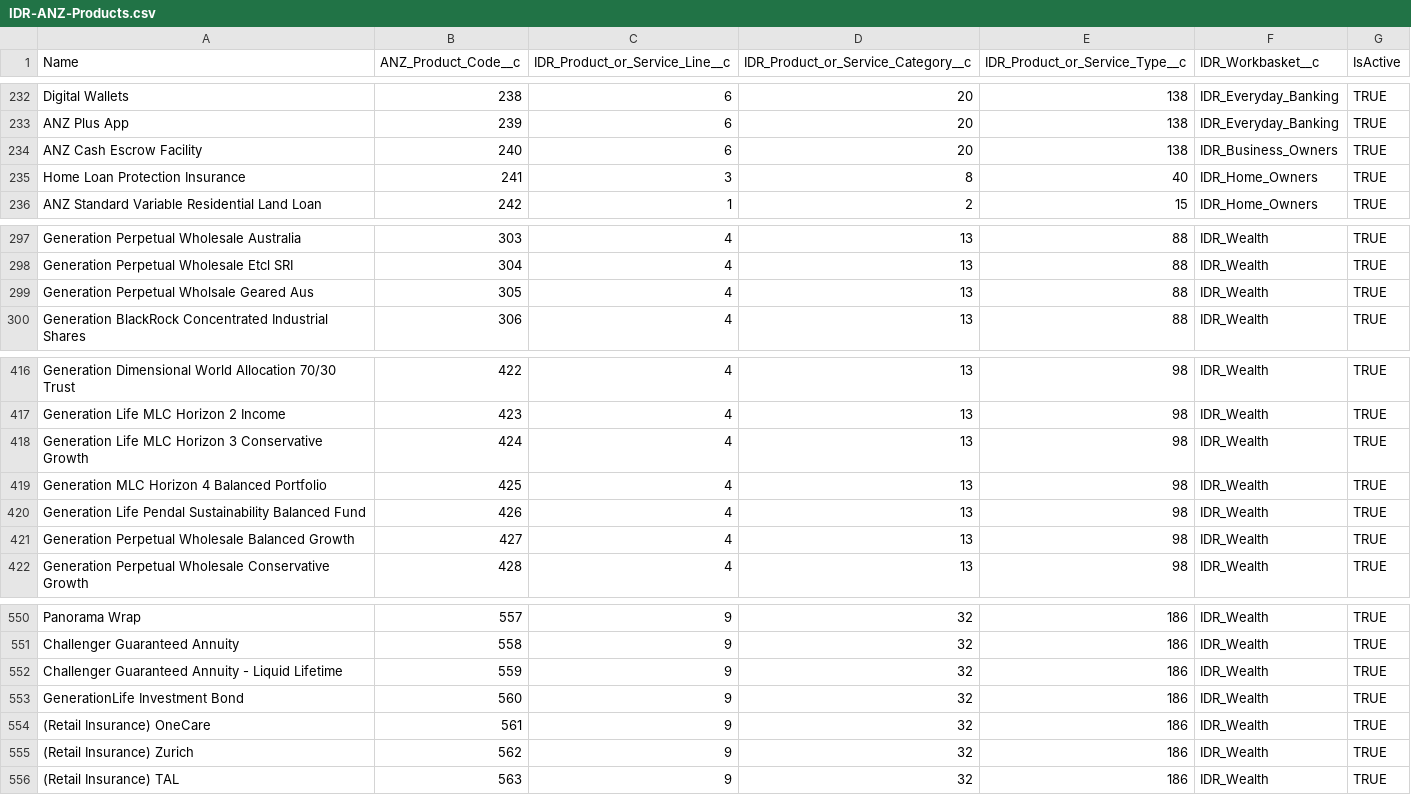
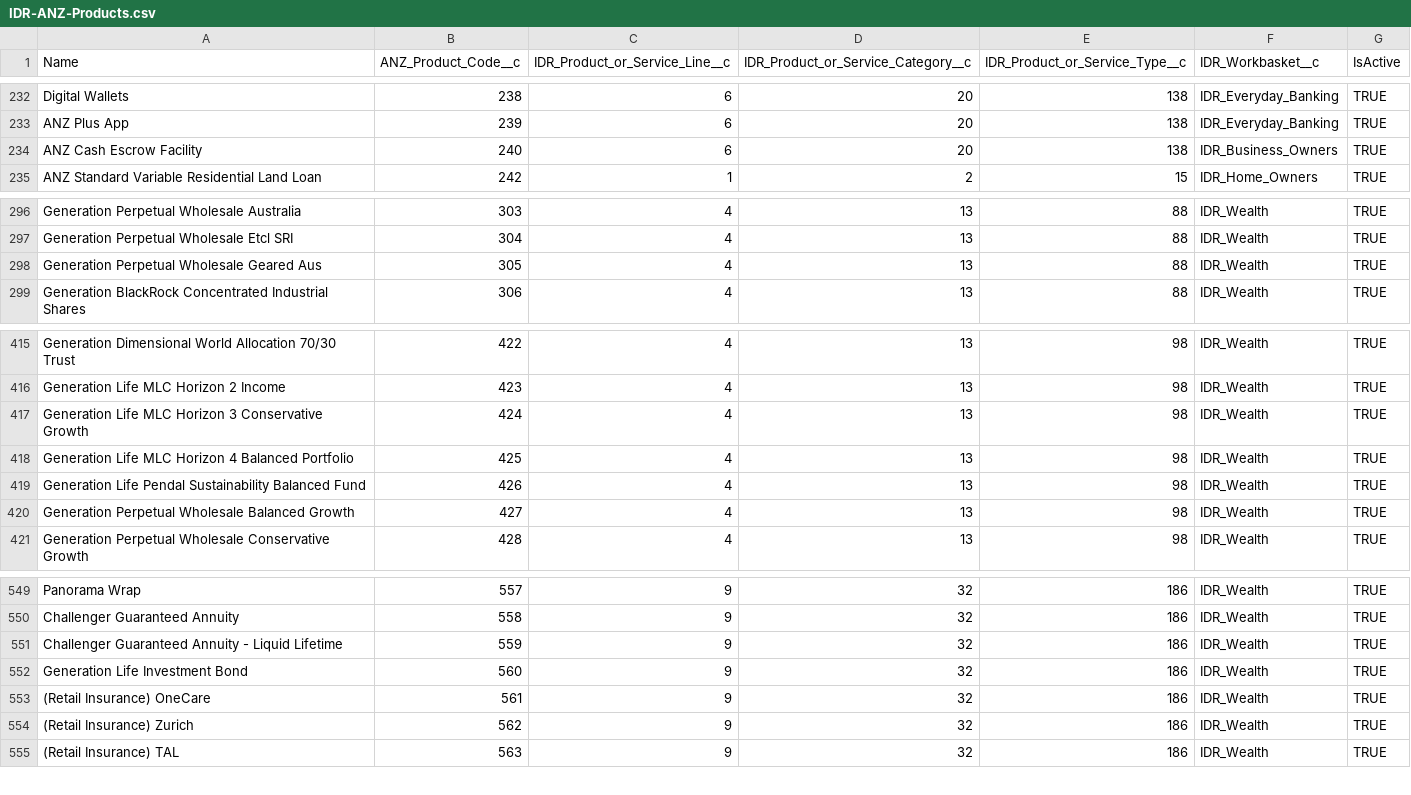
Before and after one commit to ukeys-anz/salesforce, a CSV file: data/IDR-ANZ-Products.csv, drawn as a sheet; only a part is shown, gaps mark what is left out.

Commit message:
CC-3789 Amend product names in cmos (#8481)

```diff
--- a/data/IDR-ANZ-Products.csv
+++ b/data/IDR-ANZ-Products.csv
@@ -234,3 +234,2 @@ ANZ Plus App,239,6,20,138,IDR_Everyday_Banking,TRUE
 ANZ Cash Escrow Facility,240,6,20,138,IDR_Business_Owners,TRUE
-Home Loan Protection Insurance,241,3,8,40,IDR_Home_Owners,TRUE
 ANZ Standard Variable Residential Land Loan,242,1,2,15,IDR_Home_Owners,TRUE
@@ -298,3 +297,3 @@ Generation Perpetual Wholesale Australia,303,4,13,88,IDR_Wealth,TRUE
 Generation Perpetual Wholesale Etcl SRI,304,4,13,88,IDR_Wealth,TRUE
-Generation Perpetual Wholsale Geared Aus,305,4,13,88,IDR_Wealth,TRUE
+Generation Perpetual Wholesale Geared Aus,305,4,13,88,IDR_Wealth,TRUE
 Generation BlackRock Concentrated Industrial Shares,306,4,13,88,IDR_Wealth,TRUE
@@ -418,3 +417,3 @@ Generation Life MLC Horizon 2 Income,423,4,13,98,IDR_Wealth,TRUE
 Generation Life MLC Horizon 3 Conservative Growth,424,4,13,98,IDR_Wealth,TRUE
-Generation MLC Horizon 4 Balanced Portfolio,425,4,13,98,IDR_Wealth,TRUE
+Generation Life MLC Horizon 4 Balanced Portfolio,425,4,13,98,IDR_Wealth,TRUE
 Generation Life Pendal Sustainability Balanced Fund,426,4,13,98,IDR_Wealth,TRUE
@@ -552,3 +551,3 @@ Challenger Guaranteed Annuity,558,9,32,186,IDR_Wealth,TRUE
 Challenger Guaranteed Annuity - Liquid Lifetime,559,9,32,186,IDR_Wealth,TRUE
-GenerationLife Investment Bond,560,9,32,186,IDR_Wealth,TRUE
+Generation Life Investment Bond,560,9,32,186,IDR_Wealth,TRUE
 (Retail Insurance) OneCare,561,9,32,186,IDR_Wealth,TRUE
```
Also changed, not shown: 3 other files.
